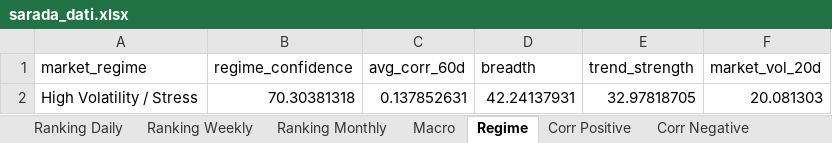
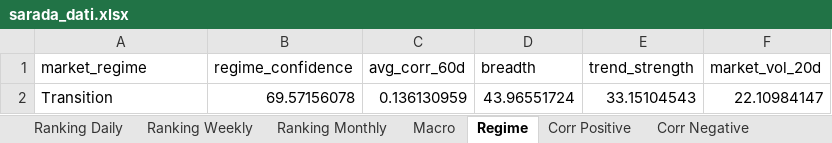
Before and after one commit to giapal96-star/jennifer-trading-dashbord, an Excel workbook: docs/sarada_dati.xlsx, sheet Regime, drawn as a sheet; values as stored, in another font and other column widths than the file's, no borders; removed rows and columns are numbered as before the commit, all else as after; the diff names each change by its address in the sheet, - before the commit and + after, or states it on an @@ line.

```diff
--- a/docs/sarada_dati.xlsx (sheet Regime)
+++ b/docs/sarada_dati.xlsx (sheet Regime)
-row 2: High Volatility / Stress | 70.30381318 | 0.137852631 | 42.24137931 | 32.97818705 | 20.081303
+row 2: Transition | 69.57156078 | 0.136130959 | 43.96551724 | 33.15104543 | 22.10984147
```
Also changed, not shown: sheet Ranking Weekly, sheet Ranking Monthly, sheet Ranking Daily, sheet Corr Negative, sheet Corr Positive, sheet Macro, 2 other files.
